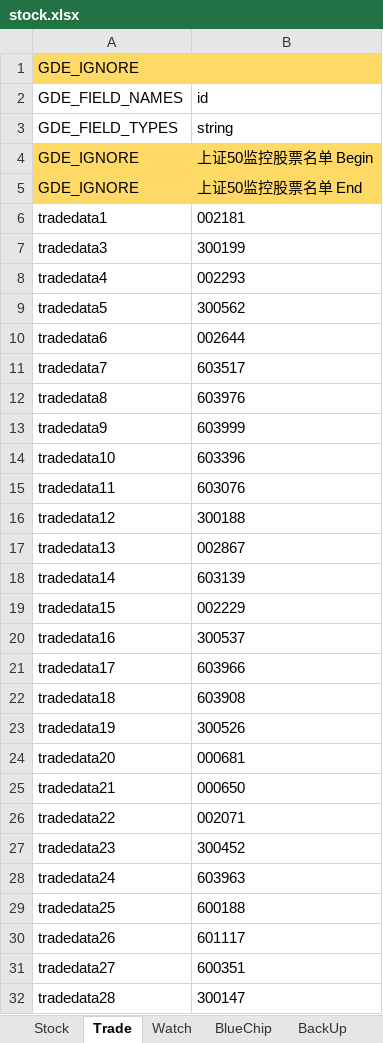
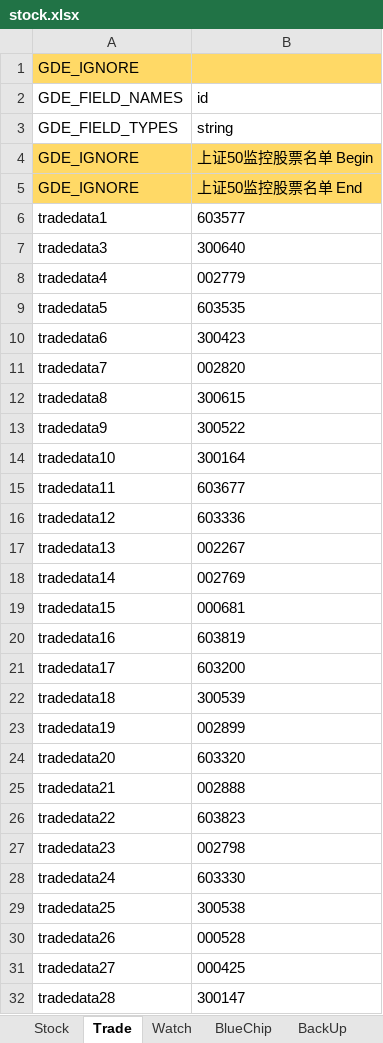
Before and after one commit to zsdarkblue/TradeStation_ContinuousTrade, an Excel workbook: stock.xlsx, sheet Trade, drawn as a sheet; only a part is shown; values as stored, in another font and other column widths than the file's, no borders; the diff covers the shown part only; the diff names each change by its address in the sheet, - before the commit and + after, or states it on an @@ line.

Commit message:
新数据

```diff
--- a/stock.xlsx (sheet Trade)
+++ b/stock.xlsx (sheet Trade)
-B6 (id): 002181
+B6 (id): 603577
-B7 (id): 300199
+B7 (id): 300640
-B8 (id): 002293
+B8 (id): 002779
-B9 (id): 300562
+B9 (id): 603535
-B10 (id): 002644
+B10 (id): 300423
-B11 (id): 603517
+B11 (id): 002820
-B12 (id): 603976
+B12 (id): 300615
-B13 (id): 603999
+B13 (id): 300522
-B14 (id): 603396
+B14 (id): 300164
-B15 (id): 603076
+B15 (id): 603677
-B16 (id): 300188
+B16 (id): 603336
-B17 (id): 002867
+B17 (id): 002267
-B18 (id): 603139
+B18 (id): 002769
-B19 (id): 002229
+B19 (id): 000681
-B20 (id): 300537
+B20 (id): 603819
-B21 (id): 603966
+B21 (id): 603200
-B22 (id): 603908
+B22 (id): 300539
-B23 (id): 300526
+B23 (id): 002899
-B24 (id): 000681
+B24 (id): 603320
-B25 (id): 000650
+B25 (id): 002888
-B26 (id): 002071
+B26 (id): 603823
-B27 (id): 300452
+B27 (id): 002798
-B28 (id): 603963
+B28 (id): 603330
-B29 (id): 600188
+B29 (id): 300538
-B30 (id): 601117
+B30 (id): 000528
-B31 (id): 600351
+B31 (id): 000425
```
Also changed, not shown: 52 added rows and 55 edited cells elsewhere in this sheet, sheet Stock.
